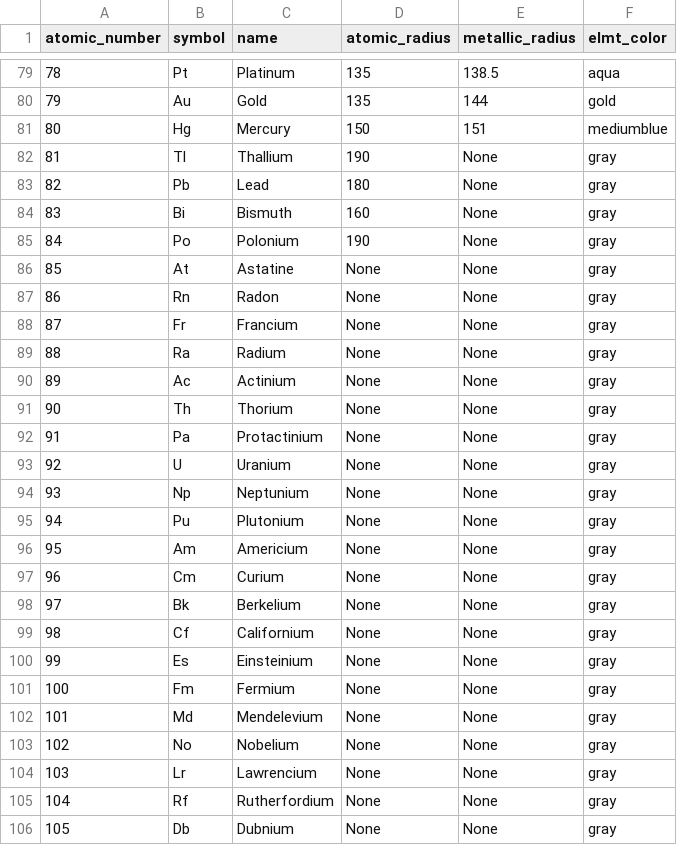
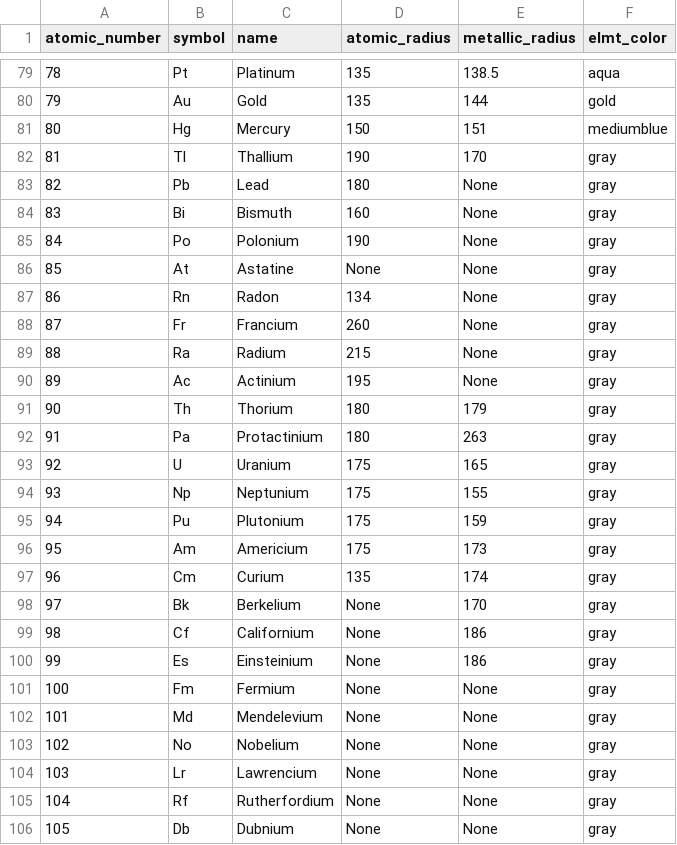
Before and after one commit to xiangqian122/matsdp, a CSV file: periodic_table.csv, drawn as a sheet; only a part is shown, gaps mark what is left out; the diff covers the shown part only.

```diff
--- a/periodic_table.csv
+++ b/periodic_table.csv
@@ -81,3 +81,3 @@ atomic_number, symbol    , name          , atomic_radius, metallic_radius, elmt_
 80           , Hg        , Mercury       , 150          , 151            , mediumblue
-81           , Tl        , Thallium      , 190          , None           , gray
+81           , Tl        , Thallium      , 190          , 170            , gray
 82           , Pb        , Lead          , 180          , None           , gray
@@ -86,16 +86,16 @@ atomic_number, symbol    , name          , atomic_radius, metallic_radius, elmt_
 85           , At        , Astatine      , None         , None           , gray
-86           , Rn        , Radon         , None         , None           , gray
-87           , Fr        , Francium      , None         , None           , gray
-88           , Ra        , Radium        , None         , None           , gray
-89           , Ac        , Actinium      , None         , None           , gray
-90           , Th        , Thorium       , None         , None           , gray
-91           , Pa        , Protactinium  , None         , None           , gray
-92           , U         , Uranium       , None         , None           , gray
-93           , Np        , Neptunium     , None         , None           , gray
-94           , Pu        , Plutonium     , None         , None           , gray
-95           , Am        , Americium     , None         , None           , gray
-96           , Cm        , Curium        , None         , None           , gray
-97           , Bk        , Berkelium     , None         , None           , gray
-98           , Cf        , Californium   , None         , None           , gray
-99           , Es        , Einsteinium   , None         , None           , gray
+86           , Rn        , Radon         , 134          , None           , gray
+87           , Fr        , Francium      , 260          , None           , gray
+88           , Ra        , Radium        , 215          , None           , gray
+89           , Ac        , Actinium      , 195          , None           , gray
+90           , Th        , Thorium       , 180          , 179            , gray
+91           , Pa        , Protactinium  , 180          , 263            , gray
+92           , U         , Uranium       , 175          , 165            , gray
+93           , Np        , Neptunium     , 175          , 155            , gray
+94           , Pu        , Plutonium     , 175          , 159            , gray
+95           , Am        , Americium     , 175          , 173            , gray
+96           , Cm        , Curium        , 135          , 174            , gray
+97           , Bk        , Berkelium     , None         , 170            , gray
+98           , Cf        , Californium   , None         , 186            , gray
+99           , Es        , Einsteinium   , None         , 186            , gray
 100          , Fm        , Fermium       , None         , None           , gray
```
Also changed, not shown: 69 edited cells elsewhere in this file, 36 other files.
